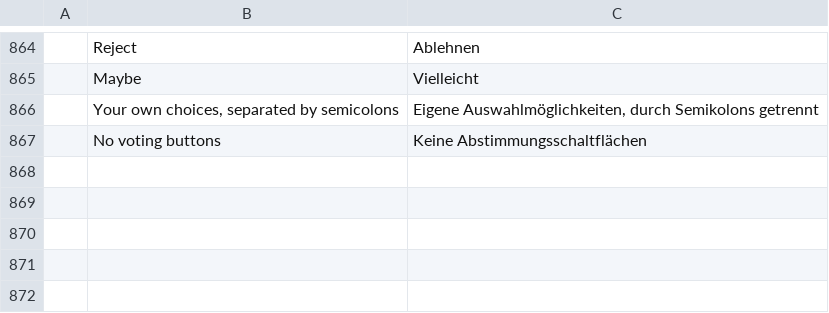
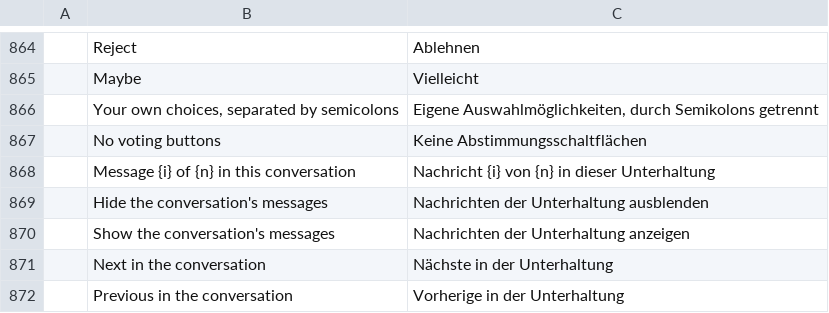
Before and after one commit to dgaudin/mailcraft, a TSV file: crates/ui-egui/src/i18n/de.tsv, drawn as a sheet; only a part is shown, gaps mark what is left out; the diff names each change by its address in the sheet, - before the commit and + after, or states it on an @@ line.

```diff
--- a/crates/ui-egui/src/i18n/de.tsv
+++ b/crates/ui-egui/src/i18n/de.tsv
+row 868:  | Message {i} of {n} in this conversation | Nachricht {i} von {n} in dieser Unterhaltung
+row 869:  | Hide the conversation's messages | Nachrichten der Unterhaltung ausblenden
+row 870:  | Show the conversation's messages | Nachrichten der Unterhaltung anzeigen
+row 871:  | Next in the conversation | Nächste in der Unterhaltung
+row 872:  | Previous in the conversation | Vorherige in der Unterhaltung
```
Also changed, not shown: crates/ui-egui/src/i18n/ar.tsv, crates/ui-egui/src/i18n/es.tsv, 13 other files.
